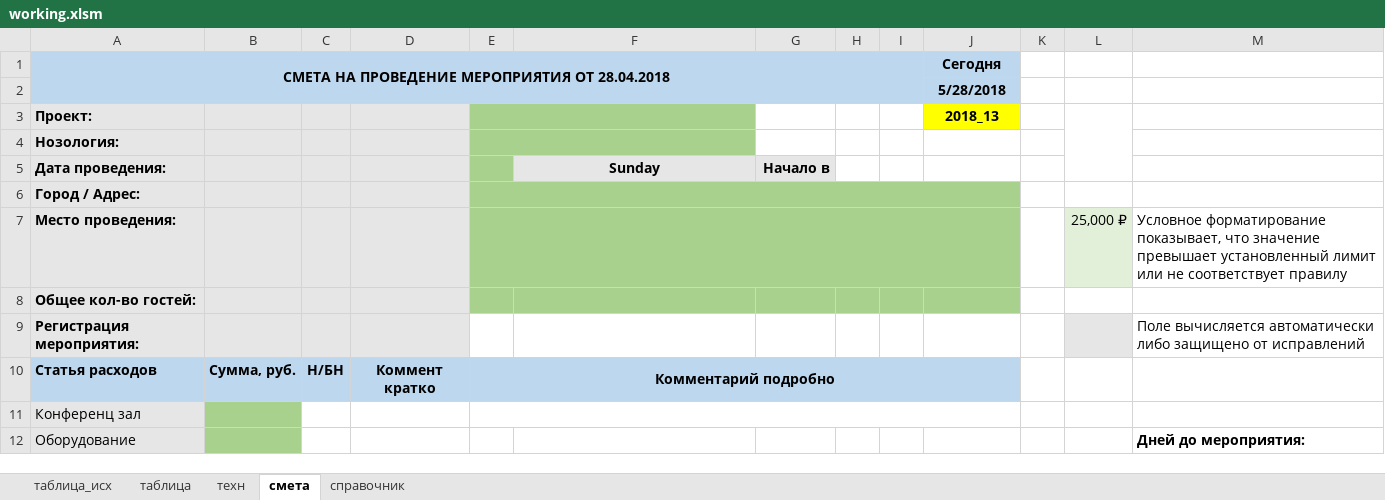
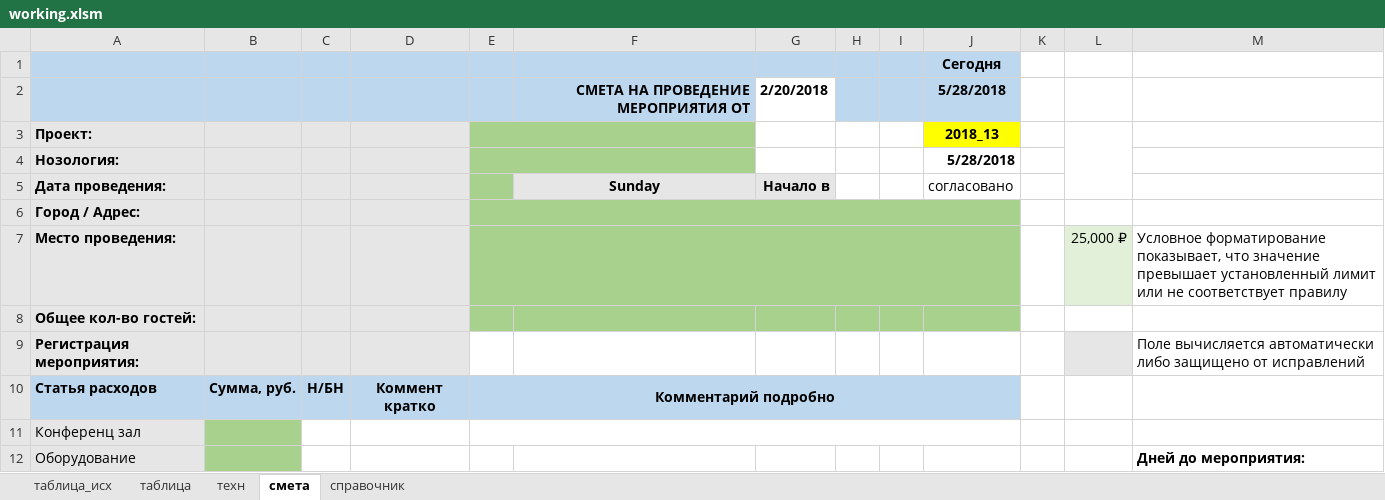
Before and after one commit to pafik13/excel-costings, an Excel workbook: working.xlsm, sheet смета, drawn as a sheet; only a part is shown; values as stored, in another font and other column widths than the file's, no borders; charts and pictures and conditional formats not drawn; removed rows and columns are numbered as before the commit, all else as after; the diff names each change by its address in the sheet, - before the commit and + after, or states it on an @@ line.

```diff
--- a/working.xlsm (sheet смета)
+++ b/working.xlsm (sheet смета)
-row 1: СМЕТА НА ПРОВЕДЕНИЕ МЕРОПРИЯТИЯ ОТ 28.04.2018 |  |  |  |  |  |  |  |  | Сегодня
-J1: 5/28/2018
+J1: Сегодня
+row 2:  |  |  |  |  | СМЕТА НА ПРОВЕДЕНИЕ МЕРОПРИЯТИЯ ОТ | 2/20/2018 |  |  | 5/28/2018
-J4: (empty)
+J4: 5/28/2018
-J5: (empty)
+J5: согласовано
```
Also changed, not shown: sheet техн, 1 other file.
